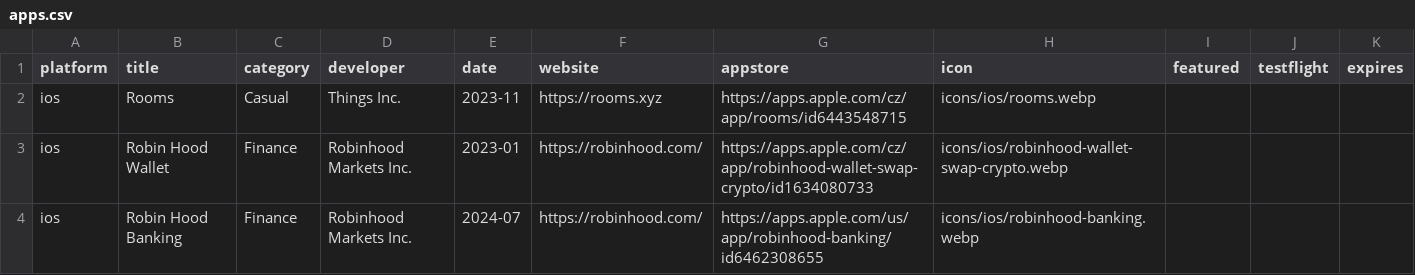
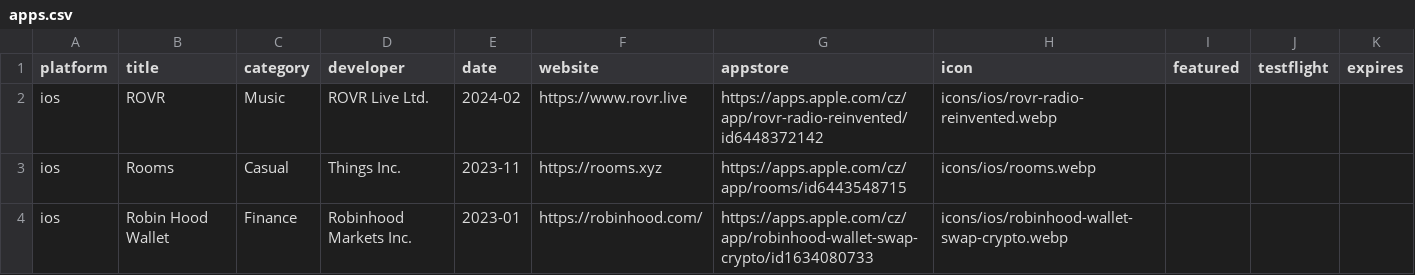
Before and after one commit to Manekenthe/IconSpace, a CSV file: data/apps.csv, drawn as a sheet; only a part is shown; the shorter side is filled out with more unchanged rows.

Commit message:
Update apps.csv

```diff
--- a/data/apps.csv
+++ b/data/apps.csv
@@ -1,2 +1,3 @@
 platform,title,category,developer,date,website,appstore,icon,featured,testflight,expires
+ios,ROVR,Music,ROVR Live Ltd.,2024-02,https://www.rovr.live,https://apps.apple.com/cz/app/rovr-radio-reinvented/id6448372142,icons/ios/rovr-radio-reinvented.webp,,,
 ios,Rooms,Casual,Things Inc.,2023-11,https://rooms.xyz,https://apps.apple.com/cz/app/rooms/id6443548715,icons/ios/rooms.webp,,,
```
